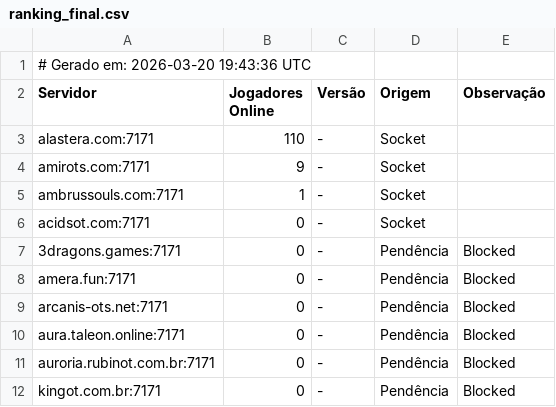
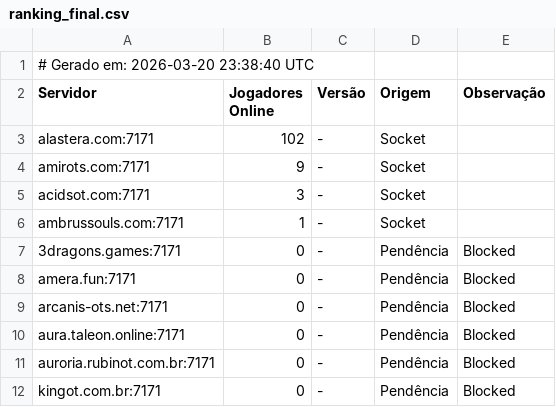
Before and after one commit to jose-roberto-barcelos/Royal_ot_server_list_13, a CSV file: ranking_final.csv, drawn as a sheet.

```diff
--- a/ranking_final.csv
+++ b/ranking_final.csv
@@ -1,7 +1,7 @@
-# Gerado em: 2026-03-20 19:43:36 UTC
+# Gerado em: 2026-03-20 23:38:40 UTC
 Servidor,Jogadores Online,Versão,Origem,Observação
-alastera.com:7171,110,-,Socket,
+alastera.com:7171,102,-,Socket,
 amirots.com:7171,9,-,Socket,
+acidsot.com:7171,3,-,Socket,
 ambrussouls.com:7171,1,-,Socket,
-acidsot.com:7171,0,-,Socket,
 3dragons.games:7171,0,-,Pendência,Blocked
```
Also changed, not shown: resultado_validado.csv.
